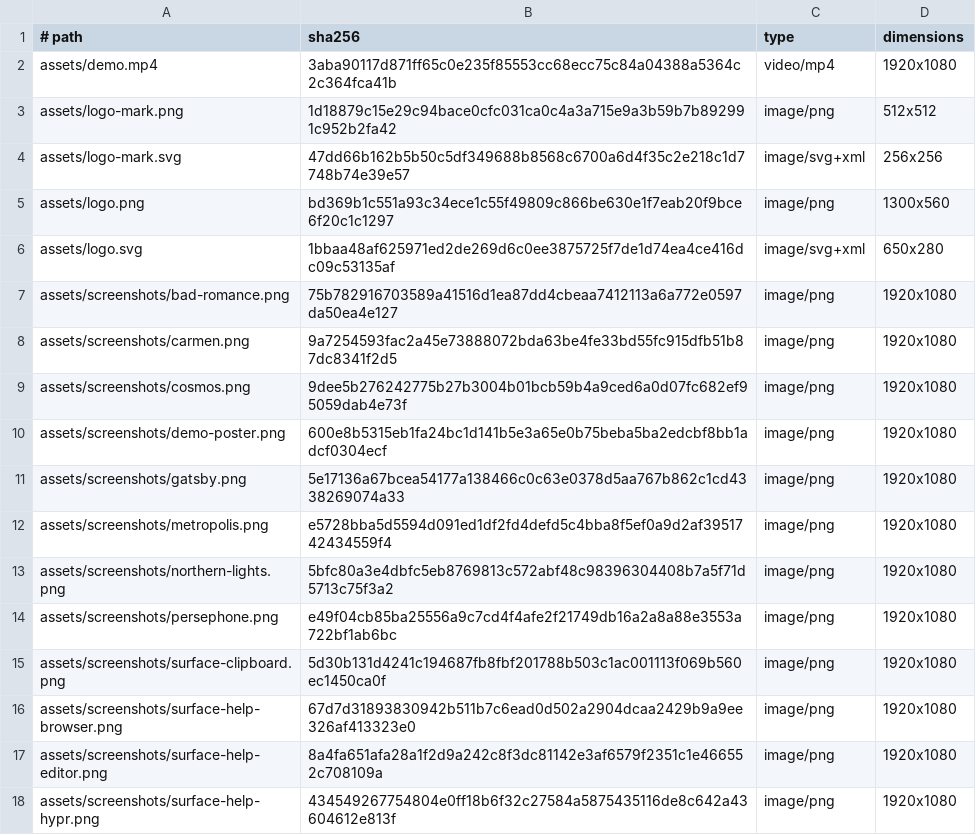
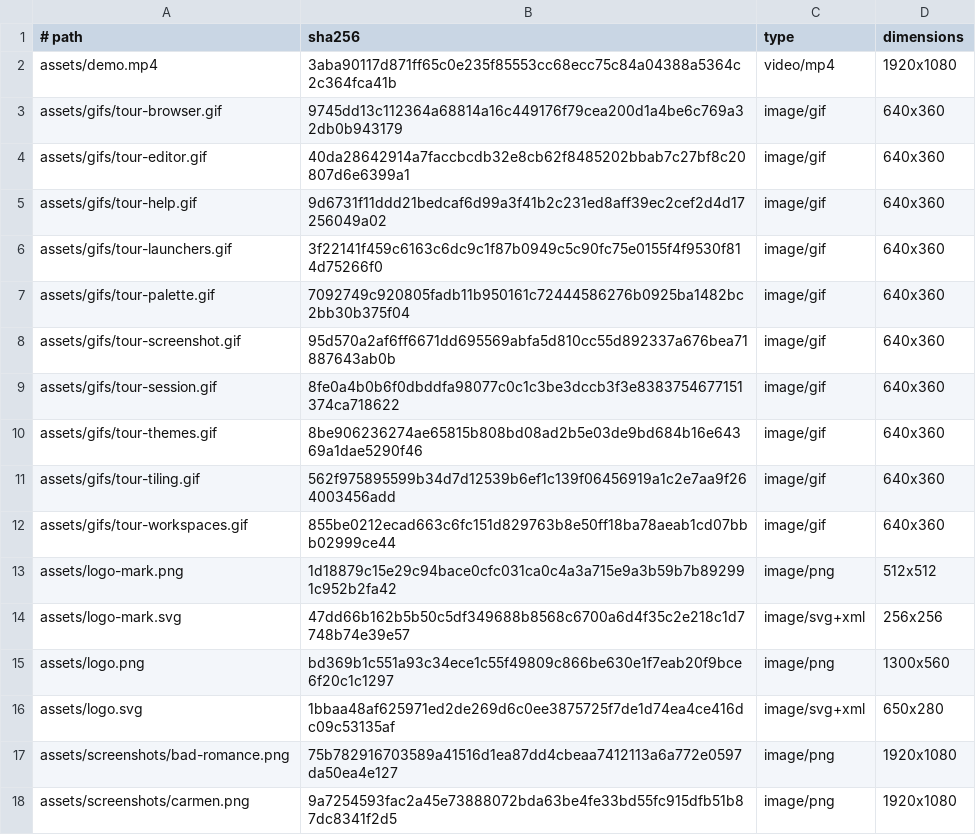
Before and after one commit to gitsual/hipurbia, a TSV file: data/asset-manifest.tsv, drawn as a sheet; only a part is shown; the shorter side is filled out with more unchanged rows; the diff names each change by its address in the sheet, - before the commit and + after, or states it on an @@ line.

Commit message:
docs: cut the recorded tour into ten feature loops
The film answers what this is in one take, but a reader scanning the README has
no way to see a single feature without watching five minutes. Cut the same
recording into ten GIFs, one per thing it demonstrates, and lay them out as a
two-column gallery under the film.

Every loop is cut from assets/demo.mp4 with the trim filter rather than -ss:
wf-recorder writes irregular timestamps, so both input and output seek land
several seconds early and open on the previous act's subtitle. trim works on
decoded presentation timestamps and lands where it is told.

The binary policy and the asset manifest learn about GIF: the frame size lives
in the six-byte logical screen descriptor, which neither the PNG nor the MP4
branch of the prober could read.

```diff
--- a/data/asset-manifest.tsv
+++ b/data/asset-manifest.tsv
+row 3: assets/gifs/tour-browser.gif | 9745dd13c112364a68814a16c449176f79cea200d1a4be6c769a32db0b943179 | image/gif | 640x360
+row 4: assets/gifs/tour-editor.gif | 40da28642914a7faccbcdb32e8cb62f8485202bbab7c27bf8c20807d6e6399a1 | image/gif | 640x360
+row 5: assets/gifs/tour-help.gif | 9d6731f11ddd21bedcaf6d99a3f41b2c231ed8aff39ec2cef2d4d17256049a02 | image/gif | 640x360
+row 6: assets/gifs/tour-launchers.gif | 3f22141f459c6163c6dc9c1f87b0949c5c90fc75e0155f4f9530f814d75266f0 | image/gif | 640x360
+row 7: assets/gifs/tour-palette.gif | 7092749c920805fadb11b950161c72444586276b0925ba1482bc2bb30b375f04 | image/gif | 640x360
+row 8: assets/gifs/tour-screenshot.gif | 95d570a2af6ff6671dd695569abfa5d810cc55d892337a676bea71887643ab0b | image/gif | 640x360
+row 9: assets/gifs/tour-session.gif | 8fe0a4b0b6f0dbddfa98077c0c1c3be3dccb3f3e8383754677151374ca718622 | image/gif | 640x360
+row 10: assets/gifs/tour-themes.gif | 8be906236274ae65815b808bd08ad2b5e03de9bd684b16e64369a1dae5290f46 | image/gif | 640x360
+row 11: assets/gifs/tour-tiling.gif | 562f975895599b34d7d12539b6ef1c139f06456919a1c2e7aa9f264003456add | image/gif | 640x360
+row 12: assets/gifs/tour-workspaces.gif | 855be0212ecad663c6fc151d829763b8e50ff18ba78aeab1cd07bbb02999ce44 | image/gif | 640x360
```
Also changed, not shown: 14 other files.
